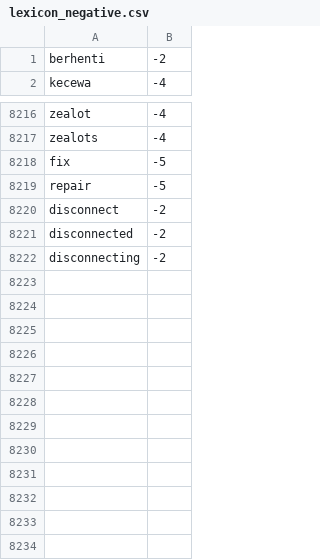
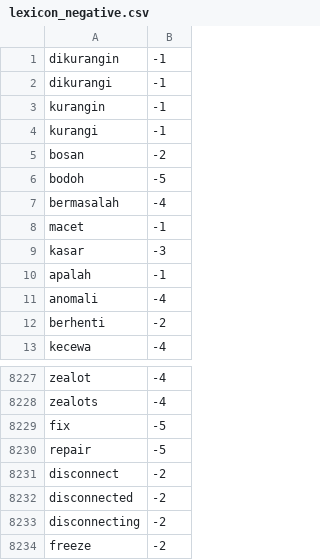
Before and after one commit to rahmanafif/ml_sentiment_analysis, a CSV file: lexicon/lexicon_negative.csv, drawn as a sheet; only a part is shown, gaps mark what is left out; the diff names each change by its address in the sheet, - before the commit and + after, or states it on an @@ line.

```diff
--- a/lexicon/lexicon_negative.csv
+++ b/lexicon/lexicon_negative.csv
+row 1: dikurangin | -1
+row 2: dikurangi | -1
+row 3: kurangin | -1
+row 4: kurangi | -1
+row 5: bosan | -2
+row 6: bodoh | -5
+row 7: bermasalah | -4
+row 8: macet | -1
+row 9: kasar | -3
+row 10: apalah | -1
+row 11: anomali | -4
+row 8234: freeze | -2
```
Also changed, not shown: lexicon/lexicon_positive.csv.
